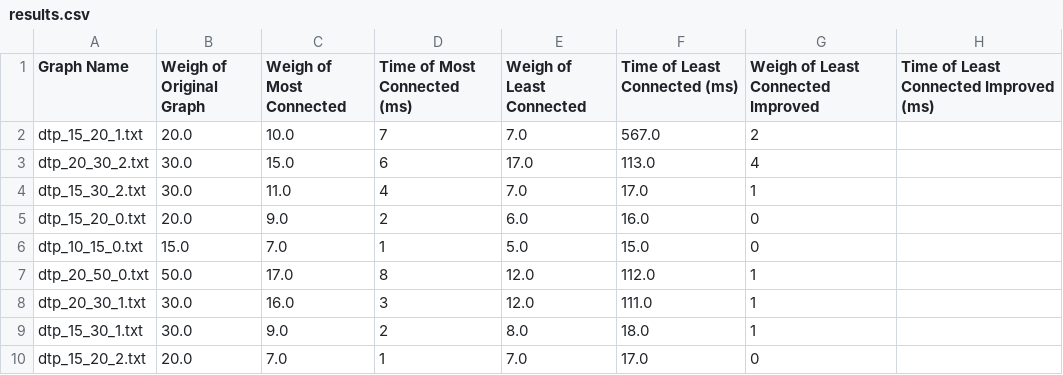
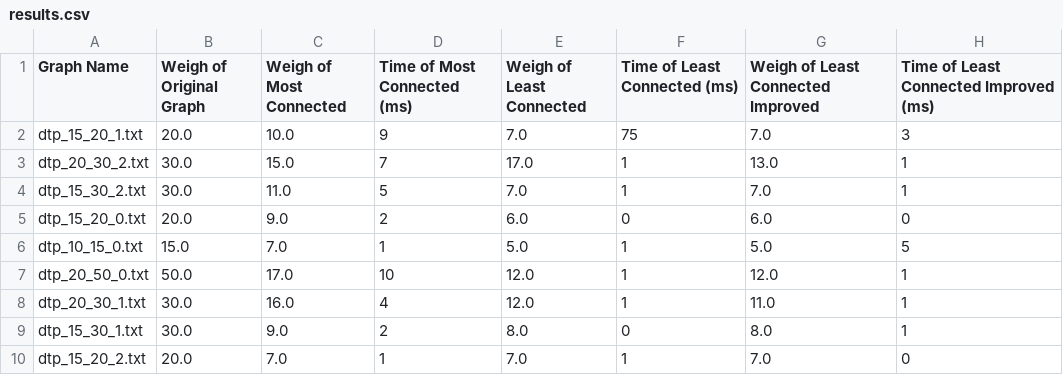
Before and after one commit to alxhotel/graphwork, a CSV file: results.csv, drawn as a sheet; only a part is shown; the diff covers the shown part only.

```diff
--- a/results.csv
+++ b/results.csv
@@ -1,10 +1,10 @@
 Graph Name,Weigh of Original Graph,Weigh of Most Connected,Time of Most Connected (ms),Weigh of Least Connected,Time of Least Connected (ms),Weigh of Least Connected Improved,Time of Least Connected Improved (ms)
-dtp_15_20_1.txt,20.0,10.0,7,7.0,567.0,2
-dtp_20_30_2.txt,30.0,15.0,6,17.0,113.0,4
-dtp_15_30_2.txt,30.0,11.0,4,7.0,17.0,1
-dtp_15_20_0.txt,20.0,9.0,2,6.0,16.0,0
-dtp_10_15_0.txt,15.0,7.0,1,5.0,15.0,0
-dtp_20_50_0.txt,50.0,17.0,8,12.0,112.0,1
-dtp_20_30_1.txt,30.0,16.0,3,12.0,111.0,1
-dtp_15_30_1.txt,30.0,9.0,2,8.0,18.0,1
-dtp_15_20_2.txt,20.0,7.0,1,7.0,17.0,0
+dtp_15_20_1.txt,20.0,10.0,9,7.0,75,7.0,3
+dtp_20_30_2.txt,30.0,15.0,7,17.0,1,13.0,1
+dtp_15_30_2.txt,30.0,11.0,5,7.0,1,7.0,1
+dtp_15_20_0.txt,20.0,9.0,2,6.0,0,6.0,0
+dtp_10_15_0.txt,15.0,7.0,1,5.0,1,5.0,5
+dtp_20_50_0.txt,50.0,17.0,10,12.0,1,12.0,1
+dtp_20_30_1.txt,30.0,16.0,4,12.0,1,11.0,1
+dtp_15_30_1.txt,30.0,9.0,2,8.0,0,8.0,1
+dtp_15_20_2.txt,20.0,7.0,1,7.0,1,7.0,0
```
Also changed, not shown: 22 edited cells elsewhere in this file, 1 other file.
